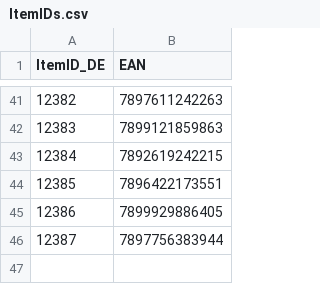
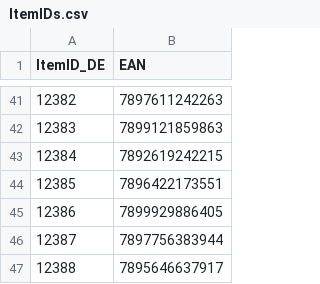
Before and after one commit to ikram-mever-codes/Gtech_Master, a CSV file: server/public/ItemIDs.csv, drawn as a sheet; only a part is shown, gaps mark what is left out; the diff names each change by its address in the sheet, - before the commit and + after, or states it on an @@ line.

```diff
--- a/server/public/ItemIDs.csv
+++ b/server/public/ItemIDs.csv
+row 47: 12388 | 7895646637917
```
Also changed, not shown: server/public/order_items.csv, server/public/orders.csv.
